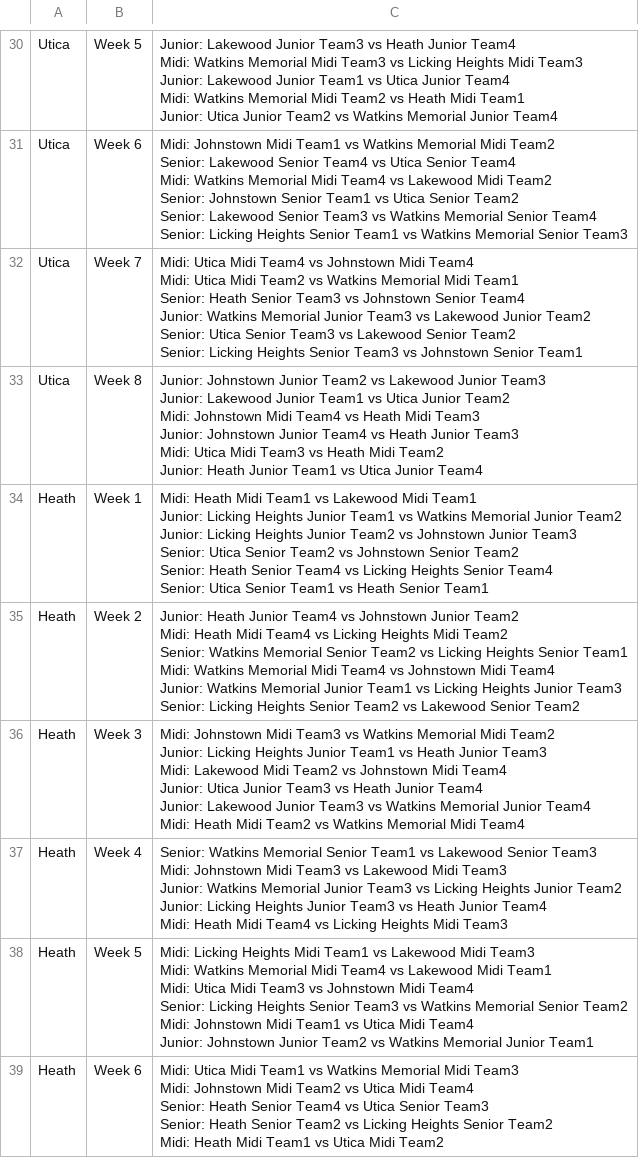
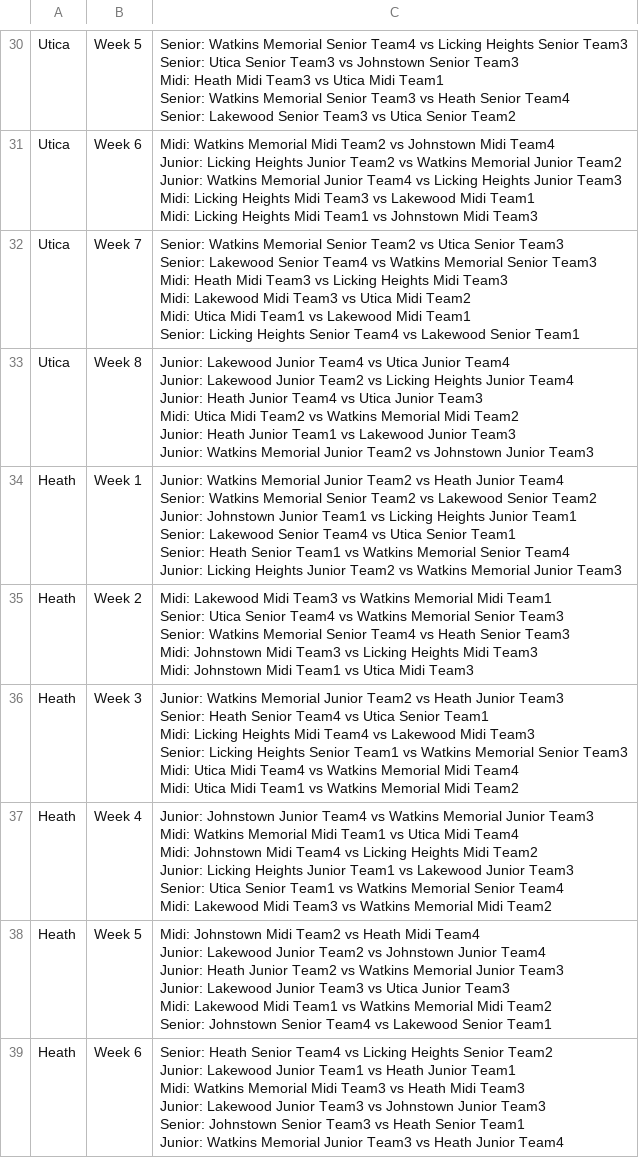
Before and after one commit to Denison-CS-349-Fall-2024/GameDay, a CSV file: backend/data/gym_calendar_schedule.csv, drawn as a sheet; only a part is shown, gaps mark what is left out; ↵ is a line break in a cell; the diff covers the shown part only; the diff names each change by its address in the sheet, - before the commit and + after, or states it on an @@ line.

```diff
--- a/backend/data/gym_calendar_schedule.csv
+++ b/backend/data/gym_calendar_schedule.csv
-C30: Junior: Lakewood Junior Team3 vs Heath Junior Team4 ↵ Midi: Watkins Memorial Midi Team3 vs Licking Heights Midi Team3 ↵ Junior: Lakewood Junior Team1 vs Utica Junior Team4 ↵ Midi: Watkins Memorial Midi Team2 vs Heath Midi Team1 ↵ Junior: Utica Junior Team2 vs Watkins Memorial Junior Team4
+C30: Senior: Watkins Memorial Senior Team4 vs Licking Heights Senior Team3 ↵ Senior: Utica Senior Team3 vs Johnstown Senior Team3 ↵ Midi: Heath Midi Team3 vs Utica Midi Team1 ↵ Senior: Watkins Memorial Senior Team3 vs Heath Senior Team4 ↵ Senior: Lakewood Senior Team3 vs Utica Senior Team2
-C31: Midi: Johnstown Midi Team1 vs Watkins Memorial Midi Team2 ↵ Senior: Lakewood Senior Team4 vs Utica Senior Team4 ↵ Midi: Watkins Memorial Midi Team4 vs Lakewood Midi Team2 ↵ Senior: Johnstown Senior Team1 vs Utica Senior Team2 ↵ Senior: Lakewood Senior Team3 vs Watkins Memorial Senior Team4 ↵ Senior: Licking Heights Senior Team1 vs Watkins Memorial Senior Team3
+C31: Midi: Watkins Memorial Midi Team2 vs Johnstown Midi Team4 ↵ Junior: Licking Heights Junior Team2 vs Watkins Memorial Junior Team2 ↵ Junior: Watkins Memorial Junior Team4 vs Licking Heights Junior Team3 ↵ Midi: Licking Heights Midi Team3 vs Lakewood Midi Team1 ↵ Midi: Licking Heights Midi Team1 vs Johnstown Midi Team3
-C32: Midi: Utica Midi Team4 vs Johnstown Midi Team4 ↵ Midi: Utica Midi Team2 vs Watkins Memorial Midi Team1 ↵ Senior: Heath Senior Team3 vs Johnstown Senior Team4 ↵ Junior: Watkins Memorial Junior Team3 vs Lakewood Junior Team2 ↵ Senior: Utica Senior Team3 vs Lakewood Senior Team2 ↵ Senior: Licking Heights Senior Team3 vs Johnstown Senior Team1
+C32: Senior: Watkins Memorial Senior Team2 vs Utica Senior Team3 ↵ Senior: Lakewood Senior Team4 vs Watkins Memorial Senior Team3 ↵ Midi: Heath Midi Team3 vs Licking Heights Midi Team3 ↵ Midi: Lakewood Midi Team3 vs Utica Midi Team2 ↵ Midi: Utica Midi Team1 vs Lakewood Midi Team1 ↵ Senior: Licking Heights Senior Team4 vs Lakewood Senior Team1
-C33: Junior: Johnstown Junior Team2 vs Lakewood Junior Team3 ↵ Junior: Lakewood Junior Team1 vs Utica Junior Team2 ↵ Midi: Johnstown Midi Team4 vs Heath Midi Team3 ↵ Junior: Johnstown Junior Team4 vs Heath Junior Team3 ↵ Midi: Utica Midi Team3 vs Heath Midi Team2 ↵ Junior: Heath Junior Team1 vs Utica Junior Team4
+C33: Junior: Lakewood Junior Team4 vs Utica Junior Team4 ↵ Junior: Lakewood Junior Team2 vs Licking Heights Junior Team4 ↵ Junior: Heath Junior Team4 vs Utica Junior Team3 ↵ Midi: Utica Midi Team2 vs Watkins Memorial Midi Team2 ↵ Junior: Heath Junior Team1 vs Lakewood Junior Team3 ↵ Junior: Watkins Memorial Junior Team2 vs Johnstown Junior Team3
-C34: Midi: Heath Midi Team1 vs Lakewood Midi Team1 ↵ Junior: Licking Heights Junior Team1 vs Watkins Memorial Junior Team2 ↵ Junior: Licking Heights Junior Team2 vs Johnstown Junior Team3 ↵ Senior: Utica Senior Team2 vs Johnstown Senior Team2 ↵ Senior: Heath Senior Team4 vs Licking Heights Senior Team4 ↵ Senior: Utica Senior Team1 vs Heath Senior Team1
+C34: Junior: Watkins Memorial Junior Team2 vs Heath Junior Team4 ↵ Senior: Watkins Memorial Senior Team2 vs Lakewood Senior Team2 ↵ Junior: Johnstown Junior Team1 vs Licking Heights Junior Team1 ↵ Senior: Lakewood Senior Team4 vs Utica Senior Team1 ↵ Senior: Heath Senior Team1 vs Watkins Memorial Senior Team4 ↵ Junior: Licking Heights Junior Team2 vs Watkins Memorial Junior Team3
-C35: Junior: Heath Junior Team4 vs Johnstown Junior Team2 ↵ Midi: Heath Midi Team4 vs Licking Heights Midi Team2 ↵ Senior: Watkins Memorial Senior Team2 vs Licking Heights Senior Team1 ↵ Midi: Watkins Memorial Midi Team4 vs Johnstown Midi Team4 ↵ Junior: Watkins Memorial Junior Team1 vs Licking Heights Junior Team3 ↵ Senior: Licking Heights Senior Team2 vs Lakewood Senior Team2
+C35: Midi: Lakewood Midi Team3 vs Watkins Memorial Midi Team1 ↵ Senior: Utica Senior Team4 vs Watkins Memorial Senior Team3 ↵ Senior: Watkins Memorial Senior Team4 vs Heath Senior Team3 ↵ Midi: Johnstown Midi Team3 vs Licking Heights Midi Team3 ↵ Midi: Johnstown Midi Team1 vs Utica Midi Team3
-C36: Midi: Johnstown Midi Team3 vs Watkins Memorial Midi Team2 ↵ Junior: Licking Heights Junior Team1 vs Heath Junior Team3 ↵ Midi: Lakewood Midi Team2 vs Johnstown Midi Team4 ↵ Junior: Utica Junior Team3 vs Heath Junior Team4 ↵ Junior: Lakewood Junior Team3 vs Watkins Memorial Junior Team4 ↵ Midi: Heath Midi Team2 vs Watkins Memorial Midi Team4
+C36: Junior: Watkins Memorial Junior Team2 vs Heath Junior Team3 ↵ Senior: Heath Senior Team4 vs Utica Senior Team1 ↵ Midi: Licking Heights Midi Team4 vs Lakewood Midi Team3 ↵ Senior: Licking Heights Senior Team1 vs Watkins Memorial Senior Team3 ↵ Midi: Utica Midi Team4 vs Watkins Memorial Midi Team4 ↵ Midi: Utica Midi Team1 vs Watkins Memorial Midi Team2
-C37: Senior: Watkins Memorial Senior Team1 vs Lakewood Senior Team3 ↵ Midi: Johnstown Midi Team3 vs Lakewood Midi Team3 ↵ Junior: Watkins Memorial Junior Team3 vs Licking Heights Junior Team2 ↵ Junior: Licking Heights Junior Team3 vs Heath Junior Team4 ↵ Midi: Heath Midi Team4 vs Licking Heights Midi Team3
+C37: Junior: Johnstown Junior Team4 vs Watkins Memorial Junior Team3 ↵ Midi: Watkins Memorial Midi Team1 vs Utica Midi Team4 ↵ Midi: Johnstown Midi Team4 vs Licking Heights Midi Team2 ↵ Junior: Licking Heights Junior Team1 vs Lakewood Junior Team3 ↵ Senior: Utica Senior Team1 vs Watkins Memorial Senior Team4 ↵ Midi: Lakewood Midi Team3 vs Watkins Memorial Midi Team2
-C38: Midi: Licking Heights Midi Team1 vs Lakewood Midi Team3 ↵ Midi: Watkins Memorial Midi Team4 vs Lakewood Midi Team1 ↵ Midi: Utica Midi Team3 vs Johnstown Midi Team4 ↵ Senior: Licking Heights Senior Team3 vs Watkins Memorial Senior Team2 ↵ Midi: Johnstown Midi Team1 vs Utica Midi Team4 ↵ Junior: Johnstown Junior Team2 vs Watkins Memorial Junior Team1
+C38: Midi: Johnstown Midi Team2 vs Heath Midi Team4 ↵ Junior: Lakewood Junior Team2 vs Johnstown Junior Team4 ↵ Junior: Heath Junior Team2 vs Watkins Memorial Junior Team3 ↵ Junior: Lakewood Junior Team3 vs Utica Junior Team3 ↵ Midi: Lakewood Midi Team1 vs Watkins Memorial Midi Team2 ↵ Senior: Johnstown Senior Team4 vs Lakewood Senior Team1
-C39: Midi: Utica Midi Team1 vs Watkins Memorial Midi Team3 ↵ Midi: Johnstown Midi Team2 vs Utica Midi Team4 ↵ Senior: Heath Senior Team4 vs Utica Senior Team3 ↵ Senior: Heath Senior Team2 vs Licking Heights Senior Team2 ↵ Midi: Heath Midi Team1 vs Utica Midi Team2
+C39: Senior: Heath Senior Team4 vs Licking Heights Senior Team2 ↵ Junior: Lakewood Junior Team1 vs Heath Junior Team1 ↵ Midi: Watkins Memorial Midi Team3 vs Heath Midi Team3 ↵ Junior: Lakewood Junior Team3 vs Johnstown Junior Team3 ↵ Senior: Johnstown Senior Team3 vs Heath Senior Team1 ↵ Junior: Watkins Memorial Junior Team3 vs Heath Junior Team4
```
Also changed, not shown: 38 edited cells elsewhere in this file, backend/data/full_schedule.csv, 5 other files.
